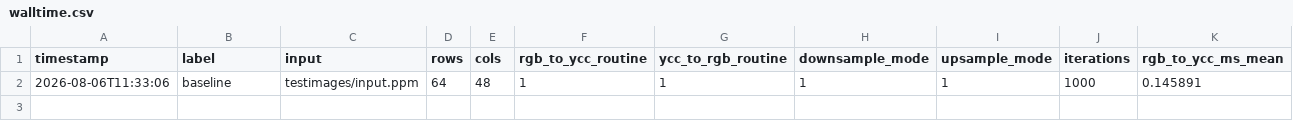
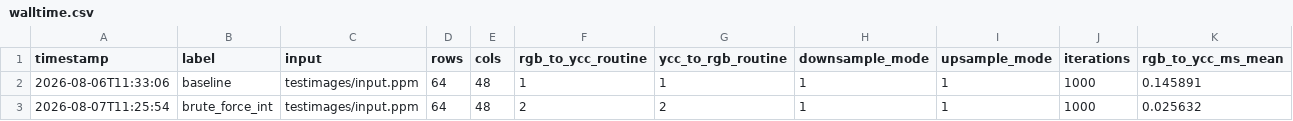
Before and after one commit to MatthewHightech/SENG440RGB-YCC, a CSV file: src/ycc_to_rgb/metrics/walltime.csv, drawn as a sheet; only a part is shown; rows hold the shown columns only; the diff names each change by its address in the sheet, - before the commit and + after, or states it on an @@ line.

```diff
--- a/src/ycc_to_rgb/metrics/walltime.csv
+++ b/src/ycc_to_rgb/metrics/walltime.csv
+row 3: 2026-08-07T11:25:54 | brute_force_int | testimages/input.ppm | 64 | 48 | 2 | 2 | 1 | 1 | 1000 | 0.025632
```
Also changed, not shown: src/ycc_to_rgb/metrics/cachegrind.csv, 2 other files.
